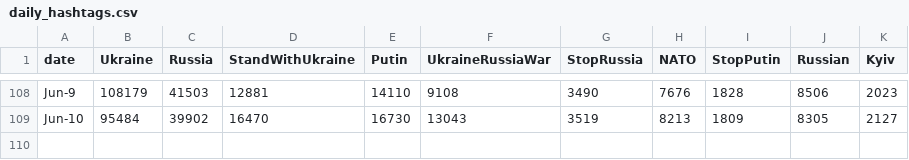
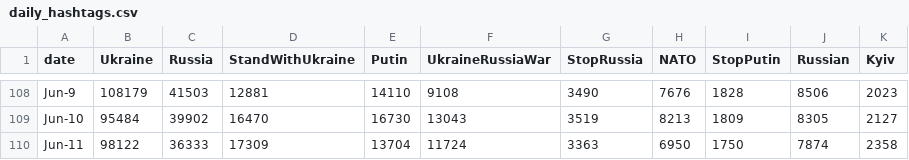
Before and after one commit to alexdrk14/RussiaUkraineWar, a CSV file: data/daily_hashtags.csv, drawn as a sheet; only a part is shown, gaps mark what is left out.

Commit message:
Update data

```diff
--- a/data/daily_hashtags.csv
+++ b/data/daily_hashtags.csv
@@ -109 +109,2 @@ Jun-9,108179,41503,12881,14110,9108,3490,7676,1828,8506,2023
 Jun-10,95484,39902,16470,16730,13043,3519,8213,1809,8305,2127
+Jun-11,98122,36333,17309,13704,11724,3363,6950,1750,7874,2358
```
Also changed, not shown: data/all_languages_data.csv, data/daily_lang.csv, 2 other files.
